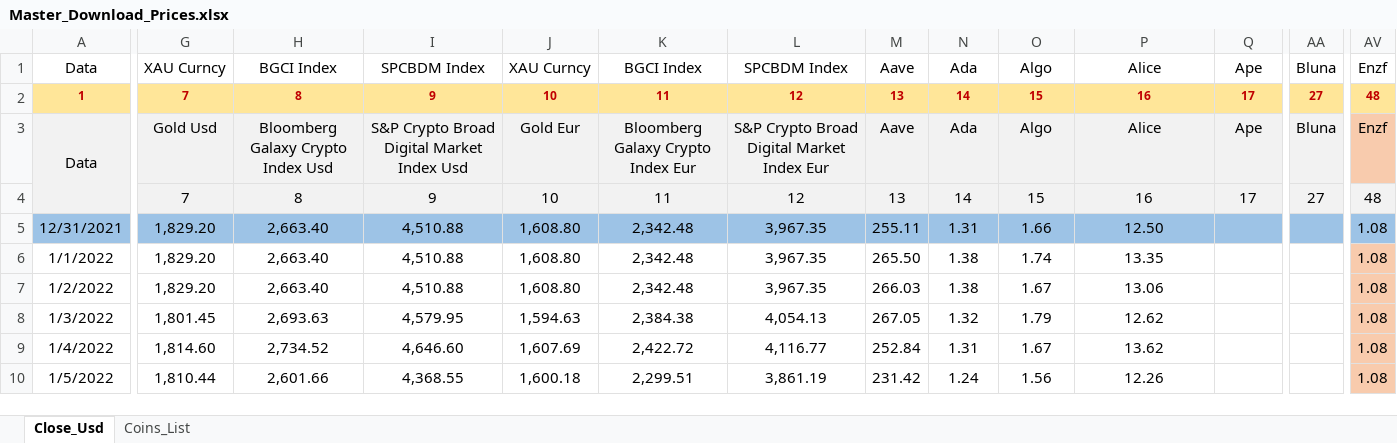
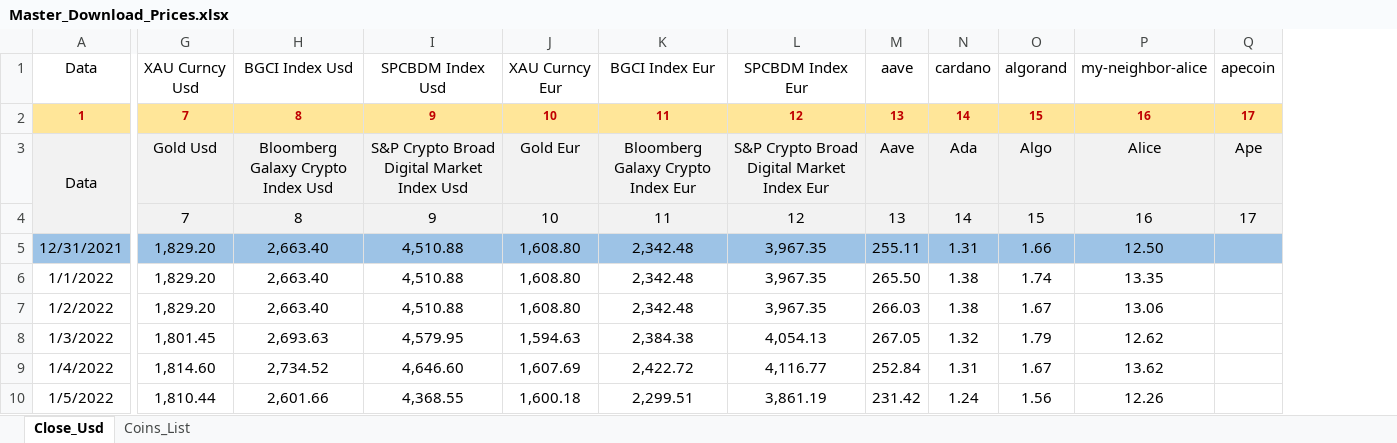
Before and after one commit to Dado-hash/Screening_bot, an Excel workbook: Coingecko API/Master_Download_Prices.xlsx, sheet Close_Usd, drawn as a sheet; only a part is shown, gaps mark what is left out; values as stored, in another font and other column widths than the file's, no borders; removed rows and columns are numbered as before the commit, all else as after; rows hold the shown columns only; the diff covers the shown part only; the diff names each change by its address in the sheet, - before the commit and + after, or states it on an @@ line.

```diff
--- a/Coingecko API/Master_Download_Prices.xlsx (sheet Close_Usd)
+++ b/Coingecko API/Master_Download_Prices.xlsx (sheet Close_Usd)
-column AA (Bluna), rows 2-3: 27 | Bluna
-column AV (Enzf), rows 2-3: 48 | Enzf; rows 5-10: all 1.08
-G1: XAU Curncy
+G1: XAU Curncy Usd
-H1: BGCI Index
+H1: BGCI Index Usd
-I1: SPCBDM Index
+I1: SPCBDM Index Usd
-J1: XAU Curncy
+J1: XAU Curncy Eur
-K1: BGCI Index
+K1: BGCI Index Eur
-L1: SPCBDM Index
+L1: SPCBDM Index Eur
-M1: Aave
+M1: aave
-N1: Ada
+N1: cardano
-O1: Algo
+O1: algorand
-P1: Alice
+P1: my-neighbor-alice
-Q1: Ape
+Q1: apecoin
-row 4:  | 7 | 8 | 9 | 10 | 11 | 12 | 13 | 14 | 15 | 16 | 17 | 27 | 48
+row 4:  | 7 | 8 | 9 | 10 | 11 | 12 | 13 | 14 | 15 | 16 | 17
```
Also changed, not shown: 110 edited cells elsewhere in this sheet, formulas that keep their value, 1 other file.
